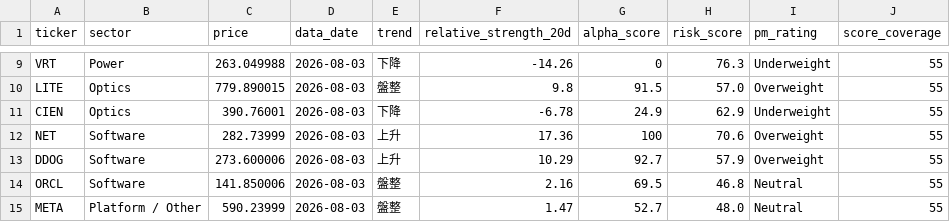
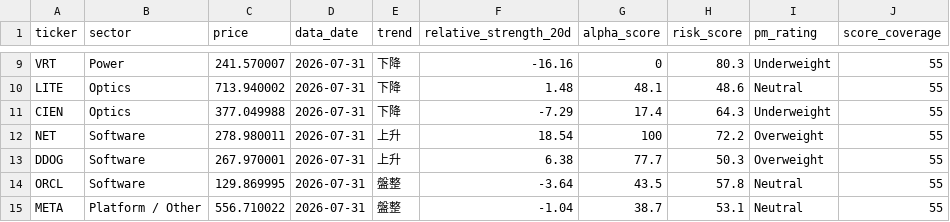
Before and after one commit to CharlesSunDATA/data_analyst_financial-report, a CSV file: data/watchlist.csv, drawn as a sheet; only a part is shown, gaps mark what is left out; the diff covers the shown part only; the diff names each change by its address in the sheet, - before the commit and + after, or states it on an @@ line.

```diff
--- a/data/watchlist.csv
+++ b/data/watchlist.csv
-C9 (price): 263.049988
+C9 (price): 241.570007
-D9:D15 (data_date): 2026-08-03
+D9:D15 (data_date): 2026-07-31
-F9 (relative_strength_20d): -14.26
+F9 (relative_strength_20d): -16.16
-H9 (risk_score): 76.3
+H9 (risk_score): 80.3
-C10 (price): 779.890015
+C10 (price): 713.940002
-E10 (trend): 盤整
+E10 (trend): 下降
-F10 (relative_strength_20d): 9.8
+F10 (relative_strength_20d): 1.48
-G10 (alpha_score): 91.5
+G10 (alpha_score): 48.1
-H10 (risk_score): 57.0
+H10 (risk_score): 48.6
-I10 (pm_rating): Overweight
+I10 (pm_rating): Neutral
-C11 (price): 390.76001
+C11 (price): 377.049988
-F11 (relative_strength_20d): -6.78
+F11 (relative_strength_20d): -7.29
-G11 (alpha_score): 24.9
+G11 (alpha_score): 17.4
-H11 (risk_score): 62.9
+H11 (risk_score): 64.3
-C12 (price): 282.73999
+C12 (price): 278.980011
-F12 (relative_strength_20d): 17.36
+F12 (relative_strength_20d): 18.54
-H12 (risk_score): 70.6
+H12 (risk_score): 72.2
-C13 (price): 273.600006
+C13 (price): 267.970001
-F13 (relative_strength_20d): 10.29
+F13 (relative_strength_20d): 6.38
-G13 (alpha_score): 92.7
+G13 (alpha_score): 77.7
-H13 (risk_score): 57.9
+H13 (risk_score): 50.3
-C14 (price): 141.850006
+C14 (price): 129.869995
-F14 (relative_strength_20d): 2.16
+F14 (relative_strength_20d): -3.64
-G14 (alpha_score): 69.5
+G14 (alpha_score): 43.5
-H14 (risk_score): 46.8
+H14 (risk_score): 57.8
-C15 (price): 590.23999
+C15 (price): 556.710022
-F15 (relative_strength_20d): 1.47
+F15 (relative_strength_20d): -1.04
-G15 (alpha_score): 52.7
+G15 (alpha_score): 38.7
-H15 (risk_score): 48.0
+H15 (risk_score): 53.1
```
Also changed, not shown: 47 edited cells elsewhere in this file, data/price_history.csv, data/sector_rotation.csv, 6 other files.
